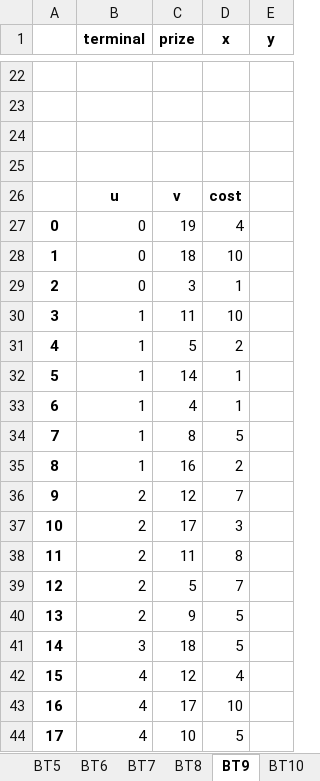
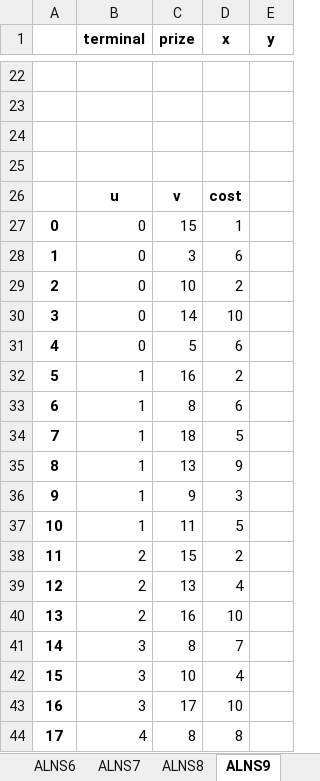
Before and after one commit to rodrigohaddad/ALNS-Steiner, an Excel workbook: instances_alns.xlsx, sheet ALNS9, drawn as a sheet; only a part is shown, gaps mark what is left out; values as stored, in another font and other column widths than the file's, no borders; charts and pictures not drawn; removed rows and columns are numbered as before the commit, all else as after; the diff covers the shown part only; the diff names each change by its address in the sheet, - before the commit and + after, or states it on an @@ line.

```diff
--- a/instances_alns.xlsx (sheet ALNS9)
+++ b/instances_alns.xlsx (sheet ALNS9)
-sheet tab: BT6
+sheet tab: ALNS6
-sheet tab: BT7
+sheet tab: ALNS7
-sheet tab: BT8
+sheet tab: ALNS8
-sheet tab: BT9
+sheet tab: ALNS9
-C27 (prize): 19
+C27 (prize): 15
-D27 (x): 4
+D27 (x): 1
-C28 (prize): 18
+C28 (prize): 3
-D28 (x): 10
+D28 (x): 6
-C29 (prize): 3
+C29 (prize): 10
-D29 (x): 1
+D29 (x): 2
-B30:B31 (terminal): 1
+B30:B31 (terminal): 0
-C30 (prize): 11
+C30 (prize): 14
-D31 (x): 2
+D31 (x): 6
-C32 (prize): 14
+C32 (prize): 16
-D32 (x): 1
+D32 (x): 2
-C33 (prize): 4
+C33 (prize): 8
-D33 (x): 1
+D33 (x): 6
-C34 (prize): 8
+C34 (prize): 18
-C35 (prize): 16
+C35 (prize): 13
-D35 (x): 2
+D35 (x): 9
-row 36: 9 | 2 | 12 | 7
-row 37: 10 | 2 | 17 | 3
+row 36: 9 | 1 | 9 | 3
+row 37: 10 | 1 | 11 | 5
-C38 (prize): 11
+C38 (prize): 15
-D38 (x): 8
+D38 (x): 2
-C39 (prize): 5
+C39 (prize): 13
-D39 (x): 7
+D39 (x): 4
-C40 (prize): 9
+C40 (prize): 16
-D40 (x): 5
+D40 (x): 10
-C41 (prize): 18
+C41 (prize): 8
-D41 (x): 5
+D41 (x): 7
-B42:B43 (terminal): 4
+B42:B43 (terminal): 3
-C42 (prize): 12
+C42 (prize): 10
-C44 (prize): 10
+C44 (prize): 8
-D44 (x): 5
+D44 (x): 8
```
Also changed, not shown: 25 added rows, 25 removed rows and 34 edited cells elsewhere in this sheet, sheet ALNS11, sheet ALNS12, sheet ALNS10, sheet ALNS6, sheet ALNS8, sheet ALNS7, 5 more sheets, other sheet tabs, charts or pictures, 49 other files.
